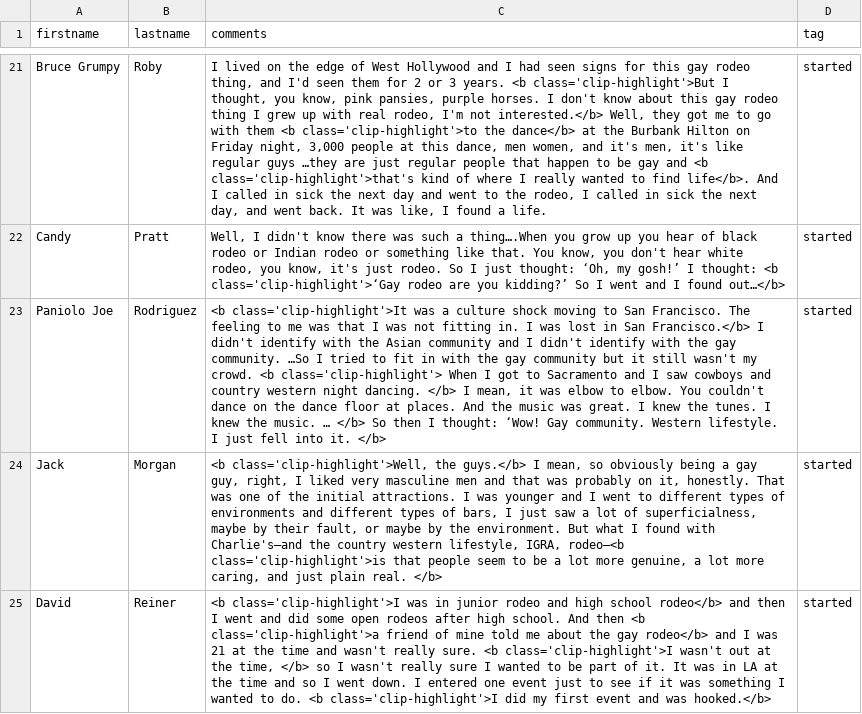
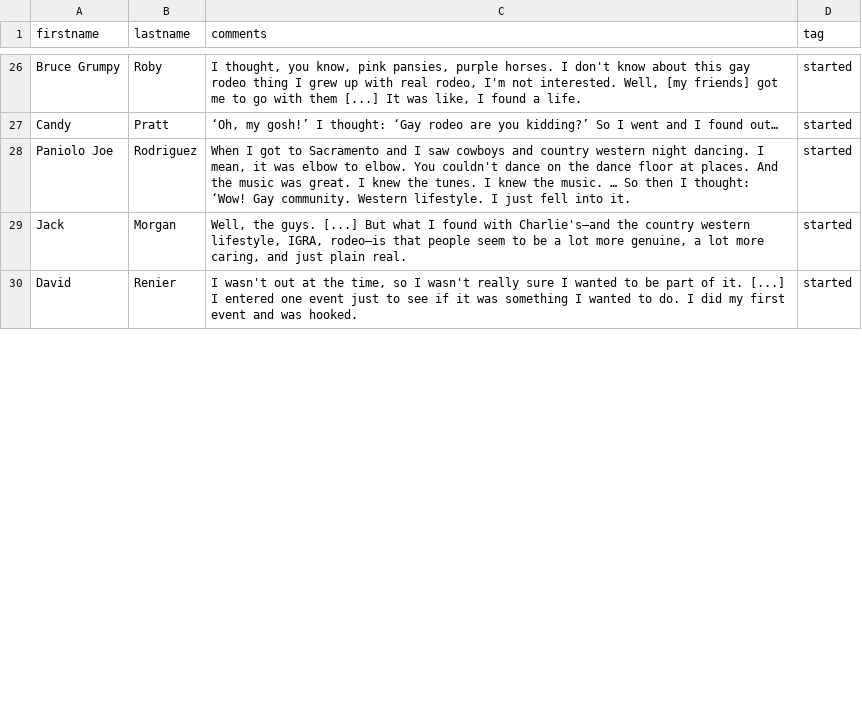
Before and after one commit to thecdil/gayrodeo_dev, a CSV file: _data/master-conversations_old.csv, drawn as a sheet; only a part is shown, gaps mark what is left out; addresses are those after the commit; the diff covers the shown part only; the diff names each change by its address in the sheet, - before the commit and + after, or states it on an @@ line.

```diff
--- a/_data/master-conversations_old.csv
+++ b/_data/master-conversations_old.csv
-C26 (comments): I lived on the edge of West Hollywood and I had seen signs for this gay rodeo thing, and I'd seen them for 2 or 3 years. <b class='clip-highlight'>But I thought, you know, pink pansies, purple horses. I don't know about this gay rodeo thing I grew up with real rodeo, I'm not interested.</b> Well, they got me to go with them <b class='clip-highlight'>to the dance</b> at the Burbank Hilton on Friday night, 3,000 people at this dance, men women, and it's men, it's like regular guys …they are just regular people that happen to be gay and <b class='clip-highlight'>that's kind of where I really wanted to find life</b>. And I called in sick the next day and went to the rodeo, I called in sick the next day, and went back. It was…
+C26 (comments): I thought, you know, pink pansies, purple horses. I don't know about this gay rodeo thing I grew up with real rodeo, I'm not interested. Well, [my friends] got me to go with them [...] It was…
-C27 (comments): Well, I didn't know there was such a thing….When you grow up you hear of black rodeo or Indian rodeo or something like that. You know, you don't hear white rodeo, you know, it's just rodeo. So I just thought: ‘Oh, my gosh!’ I thought: <b class='clip-highlight'>‘Gay rodeo are you kidding?’ So I went and I found out…</b>
+C27 (comments): ‘Oh, my gosh!’ I thought: ‘Gay rodeo are you kidding?’ So I went and I found out…
-C28 (comments): <b class='clip-highlight'>It was a culture shock moving to San Francisco. The feeling to me was that I was not fitting in. I was lost in San Francisco.</b> I didn't identify with the Asian community and I didn't identify with the gay community. …So I tried to fit in with the gay community but it still wasn't my crowd. <b class='clip-highlight'> When I got to Sacramento and I saw cowboys and country western night dancing. </b> I mean, it was elbow to elbow. You couldn't dance on the dance floor at places. And the music was great. I knew the tunes. I knew the music. … </b> So then I thought: ‘Wow! Gay community. Western lifestyle. I just fell into it. </b>
+C28 (comments): When I got to Sacramento and I saw cowboys and country western night dancing. I mean, it was elbow to elbow. You couldn't dance on the dance floor at places. And the music was great. I knew the tunes. I knew the music. … So then I thought: ‘Wow! Gay community. Western lifestyle. I just fell into it.
-C29 (comments): <b class='clip-highlight'>Well, the guys.</b> I mean, so obviously being a gay guy, right, I liked very masculine men and that was probably on it, honestly. That was one of the initial attractions. I was younger and I went to different types of environments and different types of bars, I just saw a lot of superficialness, maybe by their fault, or maybe by the environment. But what I found with Charlie's—and the country western lifestyle, IGRA, rodeo—<b class='clip-highlight'>is that people seem to be a lot more genuine, a lot more caring, and just plain real. </b>
+C29 (comments): Well, the guys. [...] But what I found with Charlie's—and the country western lifestyle, IGRA, rodeo—is that people seem to be a lot more genuine, a lot more caring, and just plain real.
-B30 (lastname): Reiner
+B30 (lastname): Renier
-C30 (comments): <b class='clip-highlight'>I was in junior rodeo and high school rodeo</b> and then I went and did some open rodeos after high school. And then <b class='clip-highlight'>a friend of mine told me about the gay rodeo</b> and I was 21 at the time and wasn't really sure. <b class='clip-highlight'>I wasn't out at the time, </b> so I wasn't really sure I wanted to be part of it. It was in LA at the time and so I went down. I entered one event just to see if it was something I wanted to do. <b class='clip-highlight'>I did my first event and was hooked.</b>
+C30 (comments): I wasn't out at the time, so I wasn't really sure I wanted to be part of it. [...] I entered one event just to see if it was something I wanted to do. I did my first event and was hooked.
```
Also changed, not shown: 33 added rows, 6 removed rows and 17 edited cells elsewhere in this file, _data/master-conversations.csv, 1 other file.
